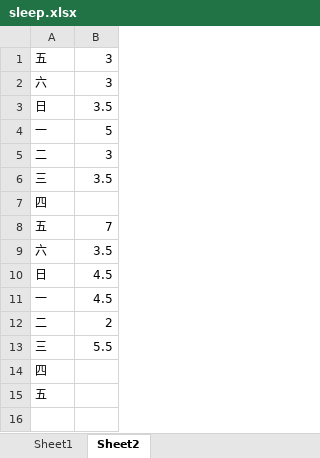
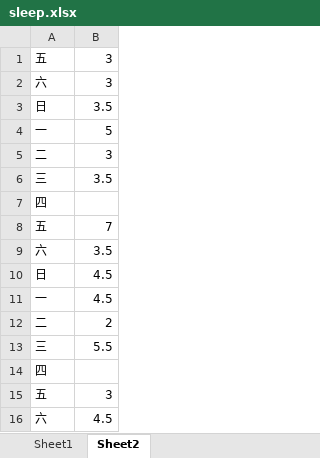
Before and after one commit to lausai/UVa, an Excel workbook: sleep.xlsx, sheet Sheet2, drawn as a sheet; values as stored, in another font and other column widths than the file's, no borders; the diff names each change by its address in the sheet, - before the commit and + after, or states it on an @@ line.

```diff
--- a/sleep.xlsx (sheet Sheet2)
+++ b/sleep.xlsx (sheet Sheet2)
-B15: (empty)
+B15: 3
+row 16: 六 | 4.5
```
Also changed, not shown: sheet Sheet1.
